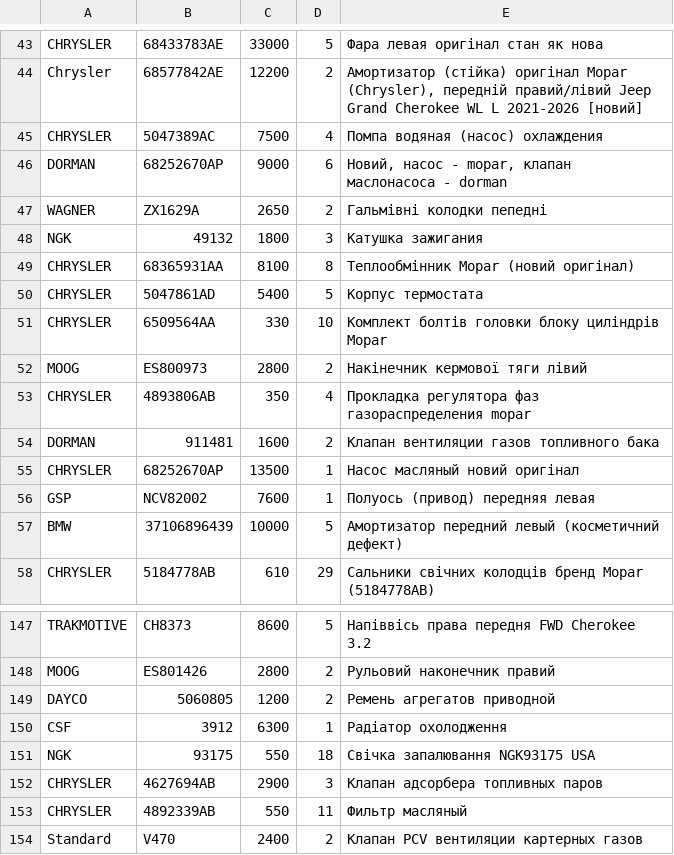
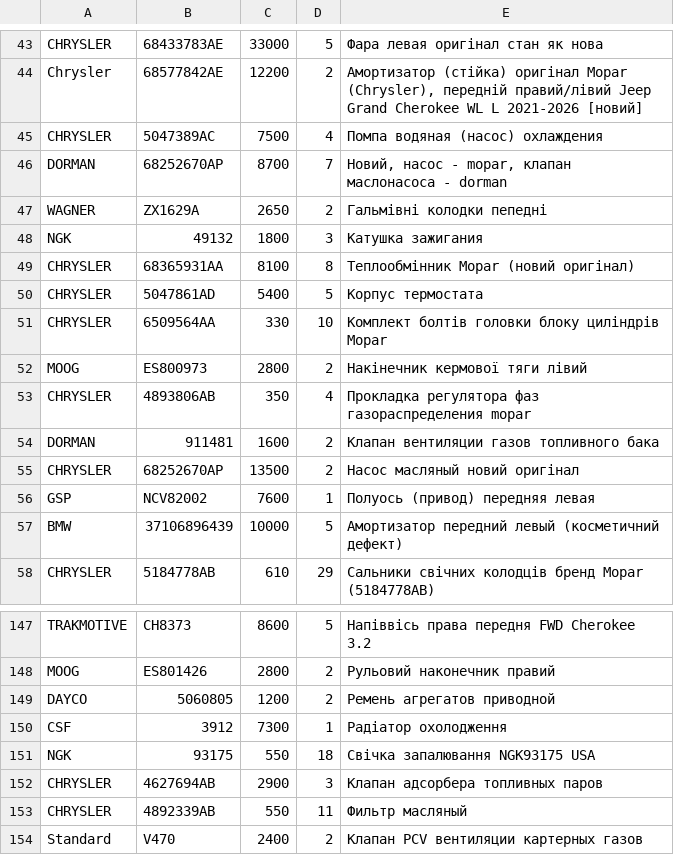
Before and after one commit to xvalikan/avtopro-pricelist, a CSV file: pricelist.csv, drawn as a sheet; only a part is shown, gaps mark what is left out.

```diff
--- a/pricelist.csv
+++ b/pricelist.csv
@@ -45,3 +45,3 @@ Chrysler;68577842AE;12200;2;Амортизатор (стійка) оригіна
 CHRYSLER;5047389AC;7500;4;Помпа водяная (насос) охлаждения
-DORMAN;68252670AP;9000;6;Новий, насос - mopar, клапан маслонасоса - dorman
+DORMAN;68252670AP;8700;7;Новий, насос - mopar, клапан маслонасоса - dorman
 WAGNER;ZX1629A;2650;2;Гальмівні колодки пепедні
@@ -54,3 +54,3 @@ CHRYSLER;4893806AB;350;4;Прокладка регулятора фаз газо
 DORMAN;911481;1600;2;Клапан вентиляции газов топливного бака
-CHRYSLER;68252670AP;13500;1;Насос масляный новий оригінал
+CHRYSLER;68252670AP;13500;2;Насос масляный новий оригінал
 GSP;NCV82002;7600;1;Полуось (привод) передняя левая
@@ -149,3 +149,3 @@ MOOG;ES801426;2800;2;Рульовий наконечник правий
 DAYCO;5060805;1200;2;Ремень агрегатов приводной
-CSF;3912;6300;1;Радіатор охолодження
+CSF;3912;7300;1;Радіатор охолодження
 NGK;93175;550;18;Свічка запалювання NGK93175 USA
```
